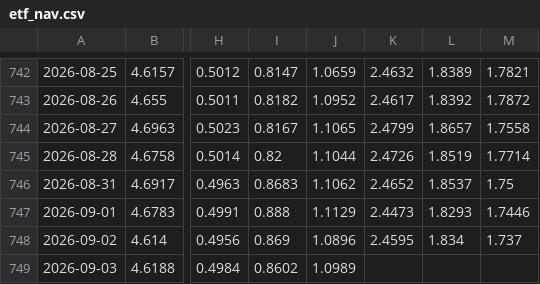
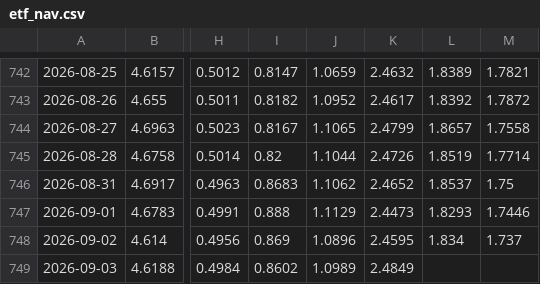
Before and after one commit to ChiaraVan1/equity-risk-premium-monitor, a CSV file: data/etf_nav.csv, drawn as a sheet; only a part is shown, gaps mark what is left out; the diff names each change by its address in the sheet, - before the commit and + after, or states it on an @@ line.

```diff
--- a/data/etf_nav.csv
+++ b/data/etf_nav.csv
-K749: (empty)
+K749: 2.4849
```
Also changed, not shown: data/etf_price_adj.csv, data/index_pct.csv, 1 other file.
